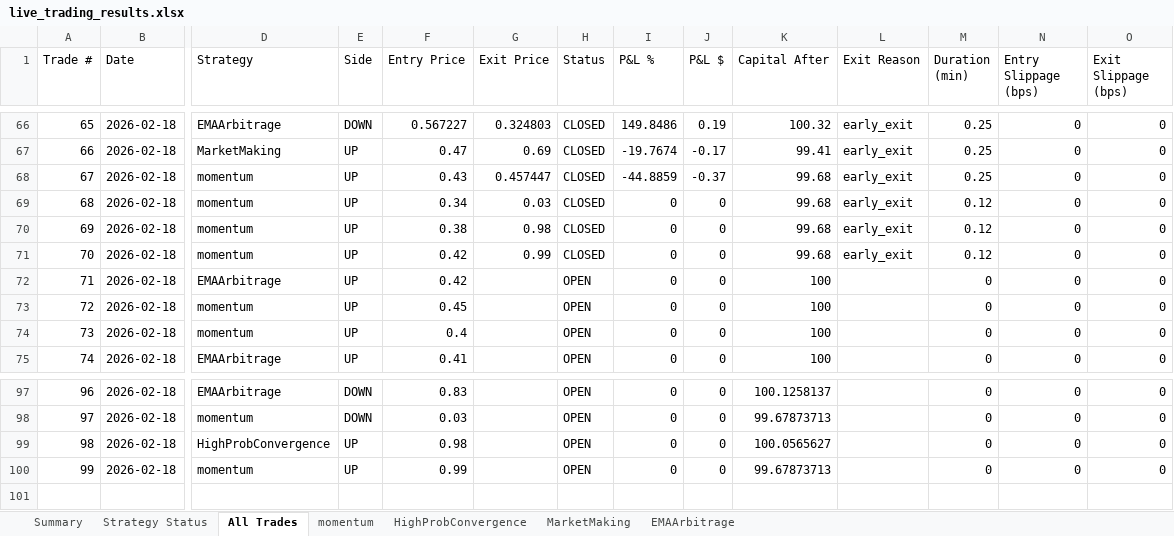
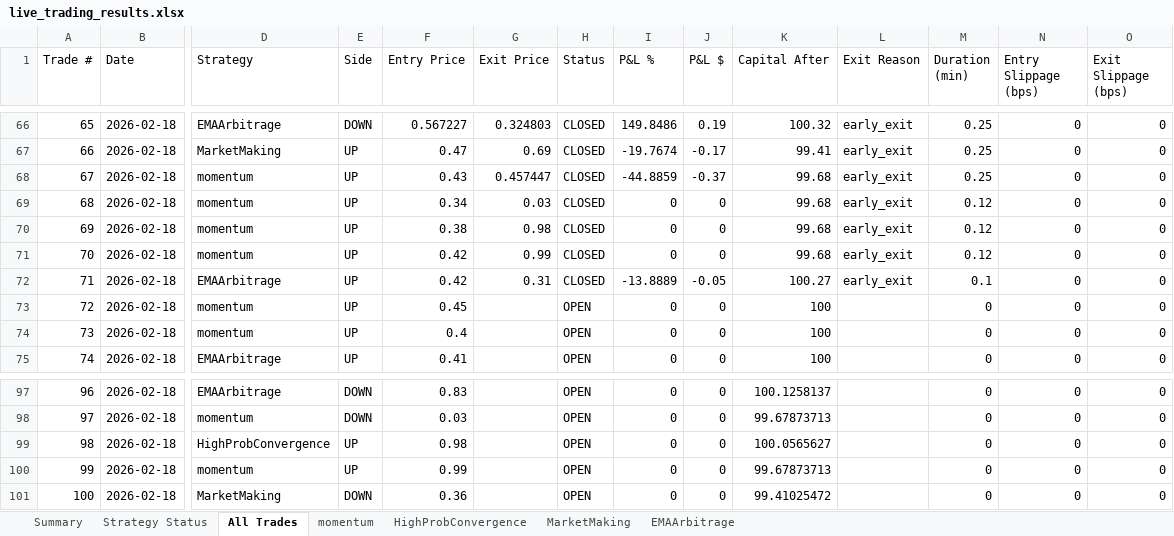
Before and after one commit to herbalclaw/polymarket-strategy-tester, an Excel workbook: live_trading_results.xlsx, sheet All Trades, drawn as a sheet; only a part is shown, gaps mark what is left out; values as stored, in another font and other column widths than the file's, no borders; rows hold the shown columns only; the diff names each change by its address in the sheet, - before the commit and + after, or states it on an @@ line.

Commit message:
Trade #43 closed at 2026-02-18 00:17:32 - unknown UNKNOWN +0.000%

```diff
--- a/live_trading_results.xlsx (sheet All Trades)
+++ b/live_trading_results.xlsx (sheet All Trades)
-G72 (Exit Price): (empty)
+G72 (Exit Price): 0.31
-H72 (Status): OPEN
+H72 (Status): CLOSED
-I72 (P&L %): 0
+I72 (P&L %): -13.8889
-J72 (P&L $): 0
+J72 (P&L $): -0.05
-K72 (Capital After): 100
+K72 (Capital After): 100.27
-L72 (Exit Reason): (empty)
+L72 (Exit Reason): early_exit
-M72 (Duration (min)): 0
+M72 (Duration (min)): 0.1
+row 101: 100 | 2026-02-18 | MarketMaking | DOWN | 0.36 |  | OPEN | 0 | 0 | 99.41025472 |  | 0 | 0 | 0
```
Also changed, not shown: sheet MarketMaking, sheet EMAArbitrage, sheet Summary, sheet Strategy Status.
